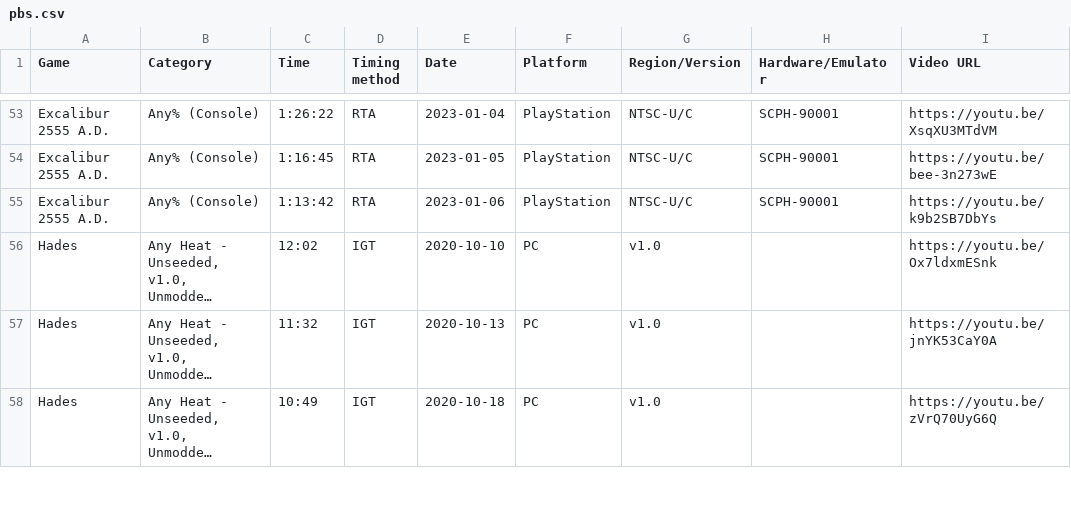
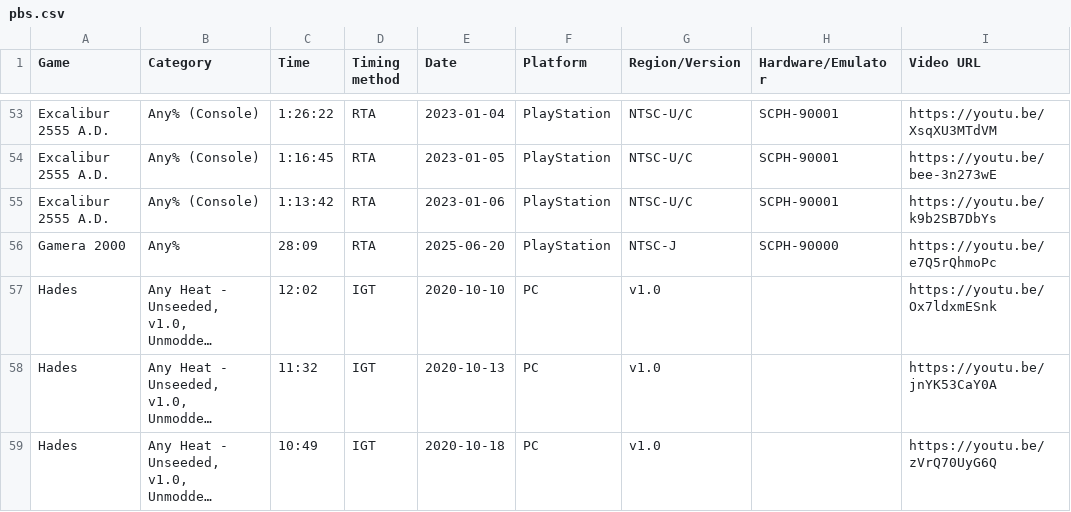
Before and after one commit to AmenAnthem/speedrun-pbs, a CSV file: pbs.csv, drawn as a sheet; only a part is shown, gaps mark what is left out; long unchanged cells end in …; the diff names each change by its address in the sheet, - before the commit and + after, or states it on an @@ line.

Commit message:
feat: updated PBs

```diff
--- a/pbs.csv
+++ b/pbs.csv
+row 56: Gamera 2000 | Any% | 28:09 | RTA | 2025-06-20 | PlayStation | NTSC-J | SCPH-90000 | https://youtu.be/e7Q5rQhmoPc
```
